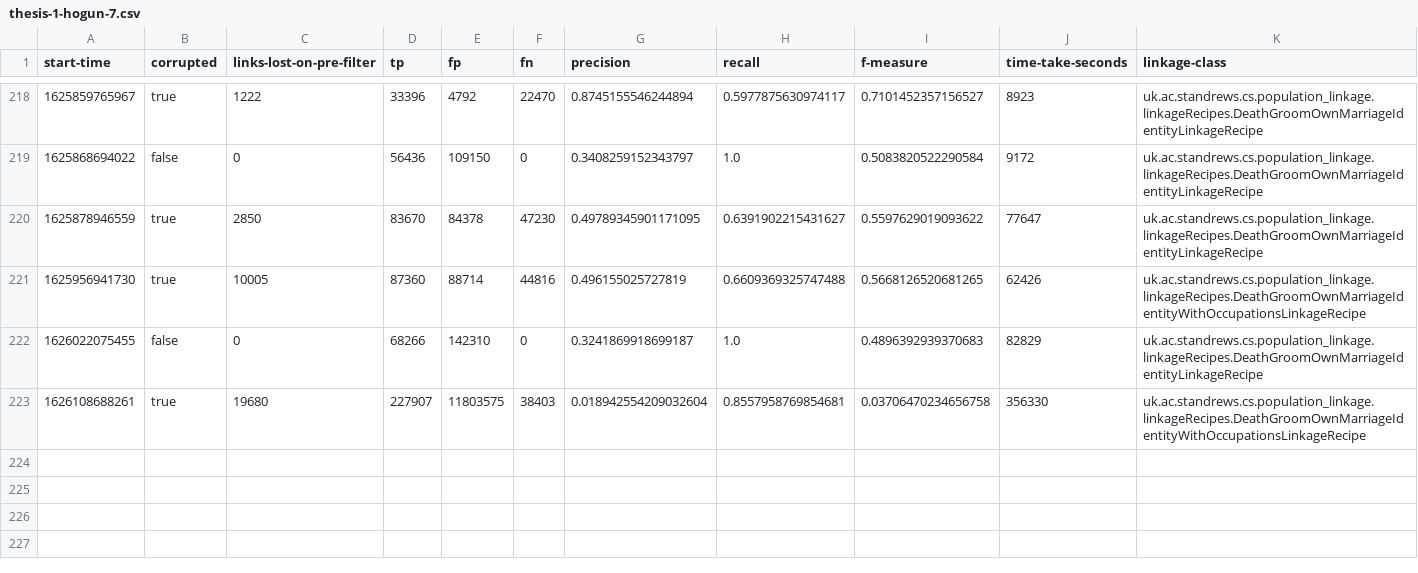
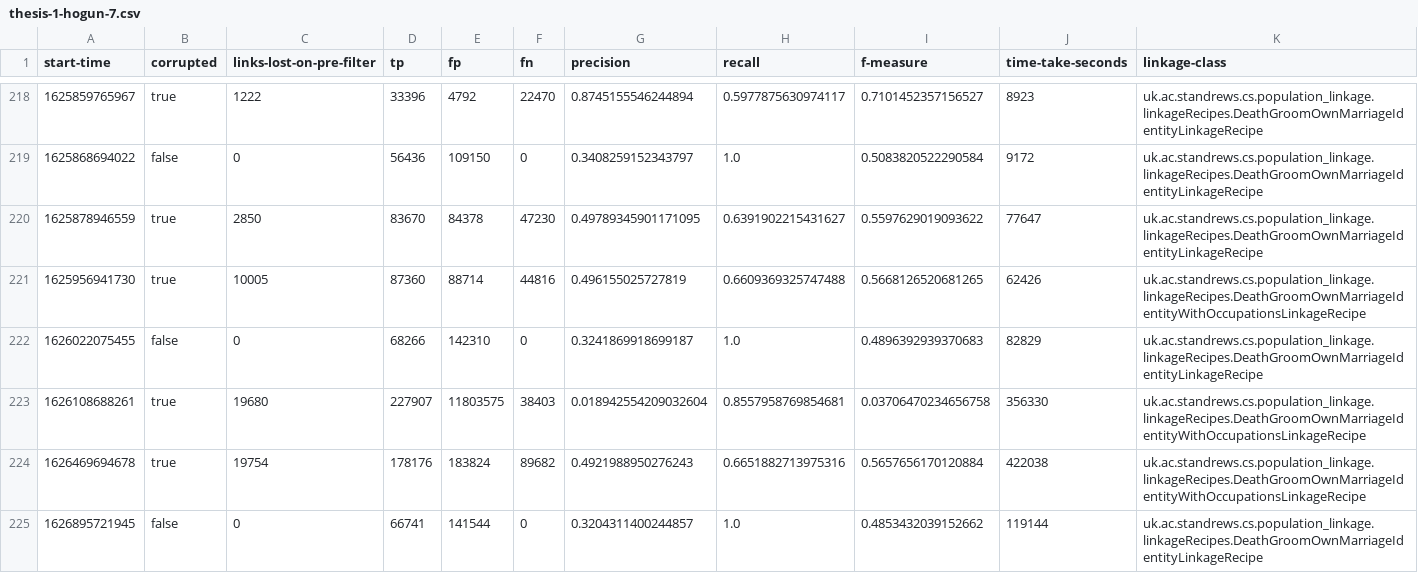
Before and after one commit to stacs-srg/population-linkage, a CSV file: cluster-runs/results/thesis-1-hogun-7.csv, drawn as a sheet; only a part is shown, gaps mark what is left out; rows hold the shown columns only; the diff names each change by its address in the sheet, - before the commit and + after, or states it on an @@ line.

Commit message:
Results from hogun-7

```diff
--- a/cluster-runs/results/thesis-1-hogun-7.csv
+++ b/cluster-runs/results/thesis-1-hogun-7.csv
+row 224: 1626469694678 | true | 19754 | 178176 | 183824 | 89682 | 0.4921988950276243 | 0.6651882713975316 | 0.5657656170120884 | 422038 | uk.ac.standrews.cs.population_linkage.linkageRecipes.DeathGroomOwnMarriageIdentityWithOccupationsLinkageRecipe
+row 225: 1626895721945 | false | 0 | 66741 | 141544 | 0 | 0.3204311400244857 | 1.0 | 0.4853432039152662 | 119144 | uk.ac.standrews.cs.population_linkage.linkageRecipes.DeathGroomOwnMarriageIdentityLinkageRecipe
```
Also changed, not shown: cluster-runs/jobQ/split/hogun-7-job-list.csv.
